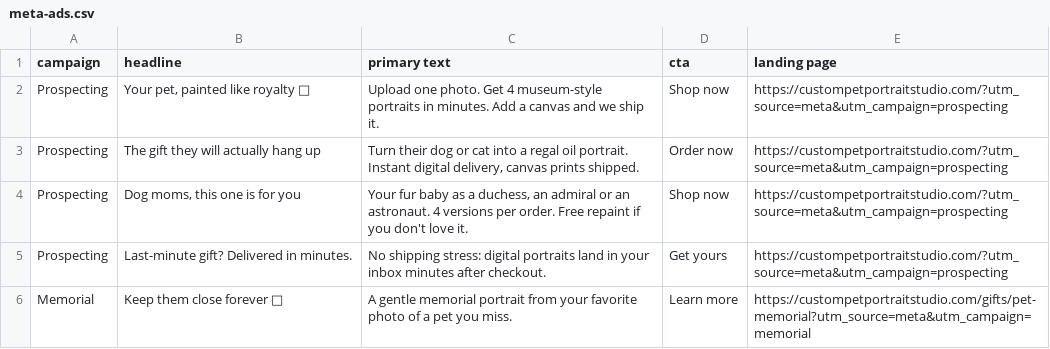
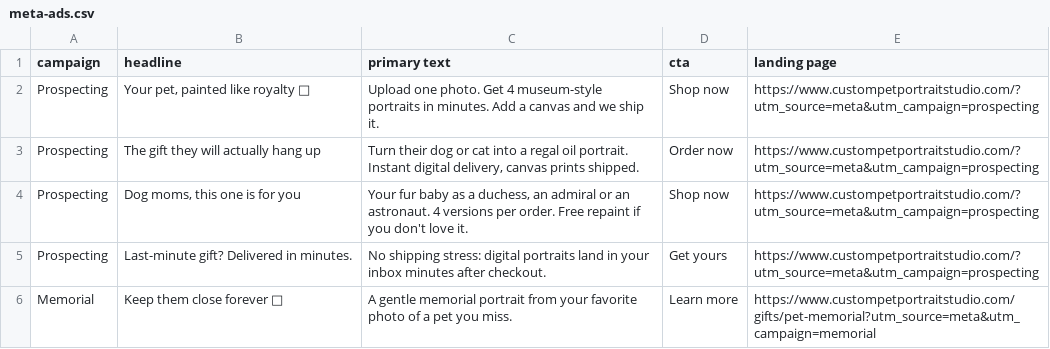
Before and after one commit to Hyram720/Landmark1, a CSV file: marketing/meta-ads.csv, drawn as a sheet.

```diff
--- a/marketing/meta-ads.csv
+++ b/marketing/meta-ads.csv
@@ -1,6 +1,6 @@
 "campaign","headline","primary text","cta","landing page"
-"Prospecting","Your pet, painted like royalty 👑","Upload one photo. Get 4 museum-style portraits in minutes. Add a canvas and we ship it.","Shop now","https://custompetportraitstudio.com/?utm_source=meta&utm_campaign=prospecting"
-"Prospecting","The gift they will actually hang up","Turn their dog or cat into a regal oil portrait. Instant digital delivery, canvas prints shipped.","Order now","https://custompetportraitstudio.com/?utm_source=meta&utm_campaign=prospecting"
-"Prospecting","Dog moms, this one is for you","Your fur baby as a duchess, an admiral or an astronaut. 4 versions per order. Free repaint if you don't love it.","Shop now","https://custompetportraitstudio.com/?utm_source=meta&utm_campaign=prospecting"
-"Prospecting","Last-minute gift? Delivered in minutes.","No shipping stress: digital portraits land in your inbox minutes after checkout.","Get yours","https://custompetportraitstudio.com/?utm_source=meta&utm_campaign=prospecting"
-"Memorial","Keep them close forever 🤍","A gentle memorial portrait from your favorite photo of a pet you miss.","Learn more","https://custompetportraitstudio.com/gifts/pet-memorial?utm_source=meta&utm_campaign=memorial"
+"Prospecting","Your pet, painted like royalty 👑","Upload one photo. Get 4 museum-style portraits in minutes. Add a canvas and we ship it.","Shop now","https://www.custompetportraitstudio.com/?utm_source=meta&utm_campaign=prospecting"
+"Prospecting","The gift they will actually hang up","Turn their dog or cat into a regal oil portrait. Instant digital delivery, canvas prints shipped.","Order now","https://www.custompetportraitstudio.com/?utm_source=meta&utm_campaign=prospecting"
+"Prospecting","Dog moms, this one is for you","Your fur baby as a duchess, an admiral or an astronaut. 4 versions per order. Free repaint if you don't love it.","Shop now","https://www.custompetportraitstudio.com/?utm_source=meta&utm_campaign=prospecting"
+"Prospecting","Last-minute gift? Delivered in minutes.","No shipping stress: digital portraits land in your inbox minutes after checkout.","Get yours","https://www.custompetportraitstudio.com/?utm_source=meta&utm_campaign=prospecting"
+"Memorial","Keep them close forever 🤍","A gentle memorial portrait from your favorite photo of a pet you miss.","Learn more","https://www.custompetportraitstudio.com/gifts/pet-memorial?utm_source=meta&utm_campaign=memorial"
```
Also changed, not shown: marketing/pinterest-pins.csv, marketing/social-calendar.csv, 3 other files.
